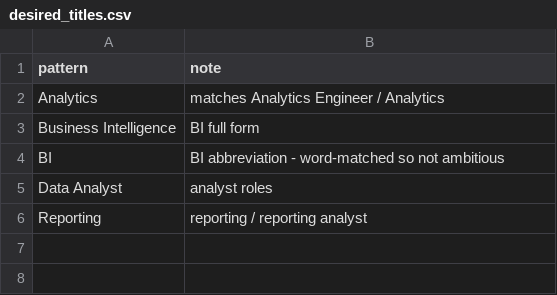
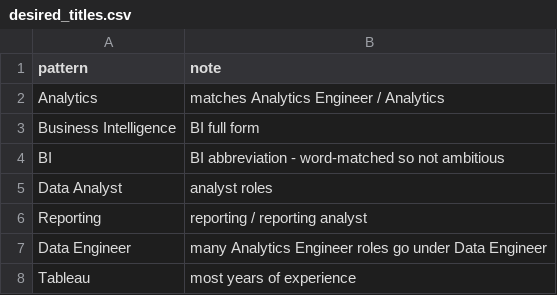
Before and after one commit to AMikhno/job-search-pipeline, a CSV file: dbt/seeds/desired_titles.csv, drawn as a sheet; the diff names each change by its address in the sheet, - before the commit and + after, or states it on an @@ line.

Commit message:
Add entries for Data Engineer and Tableau roles

```diff
--- a/dbt/seeds/desired_titles.csv
+++ b/dbt/seeds/desired_titles.csv
+row 7: Data Engineer | many Analytics Engineer roles go under Data Engineer
+row 8: Tableau | most years of experience
```
